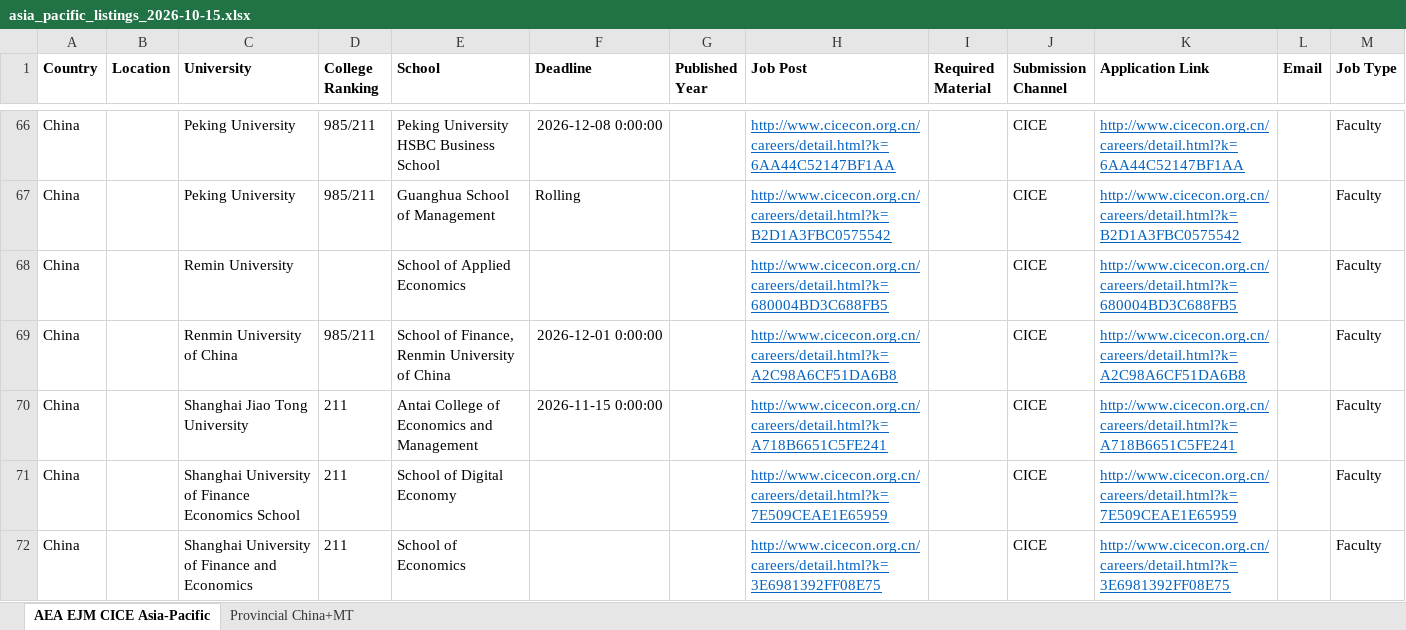
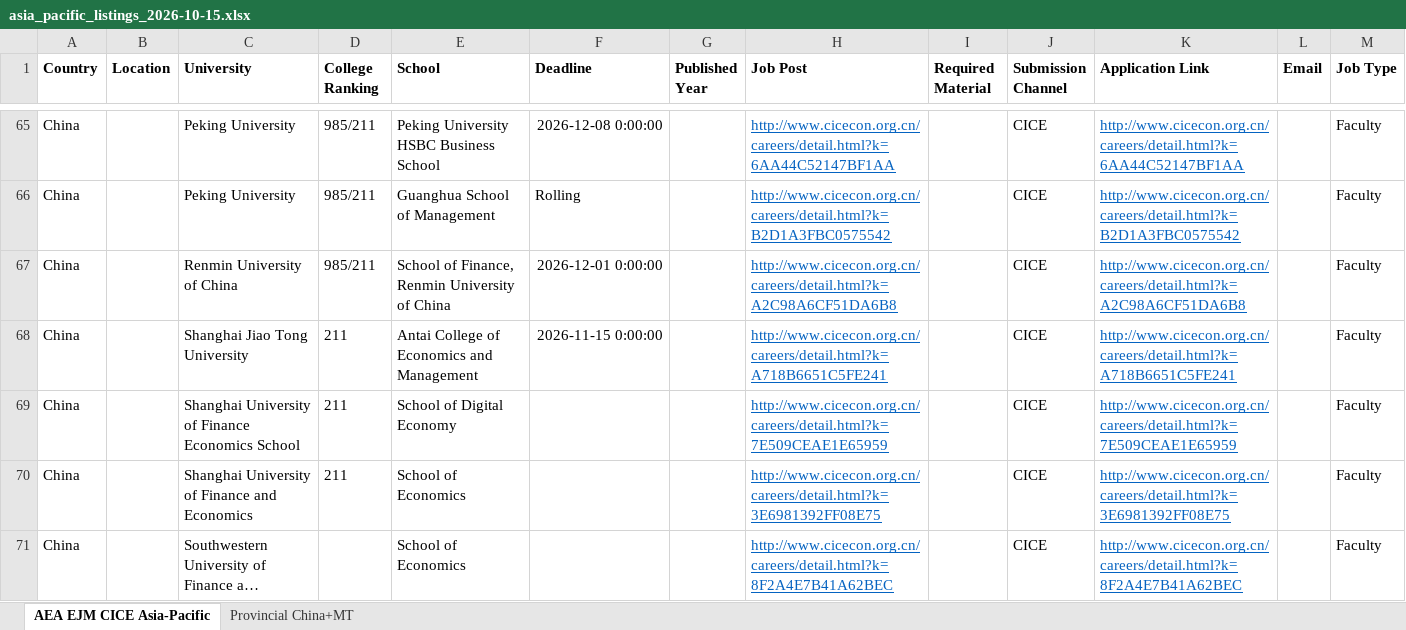
Before and after one commit to cliohsu1997/job-seeking-application-list, an Excel workbook: clean/asia_pacific_listings_2026-10-15.xlsx, sheet AEA EJM CICE Asia-Pacific, drawn as a sheet; only a part is shown, gaps mark what is left out; the shorter side is filled out with more unchanged rows; long unchanged cells end in …; values as stored, in another font and other column widths than the file's, no borders; the diff covers the shown part only; the diff names each change by its address in the sheet, - before the commit and + after, or states it on an @@ line.

```diff
--- a/clean/asia_pacific_listings_2026-10-15.xlsx (sheet AEA EJM CICE Asia-Pacific)
+++ b/clean/asia_pacific_listings_2026-10-15.xlsx (sheet AEA EJM CICE Asia-Pacific)
-row 68: China |  | Remin University |  | School of Applied Economics |  |  | http://www.cicecon.org.cn/careers/detail.html?k=680004BD3C688FB5 |  | CICE | http://www.cicecon.org.cn/careers/detail.html?k=680004BD3C688FB5 |  | Faculty
```
Also changed, not shown: 4 removed rows elsewhere in this sheet, application list.xlsx, clean/aea_listings_2026-10-15.xlsx, 12 other files.
